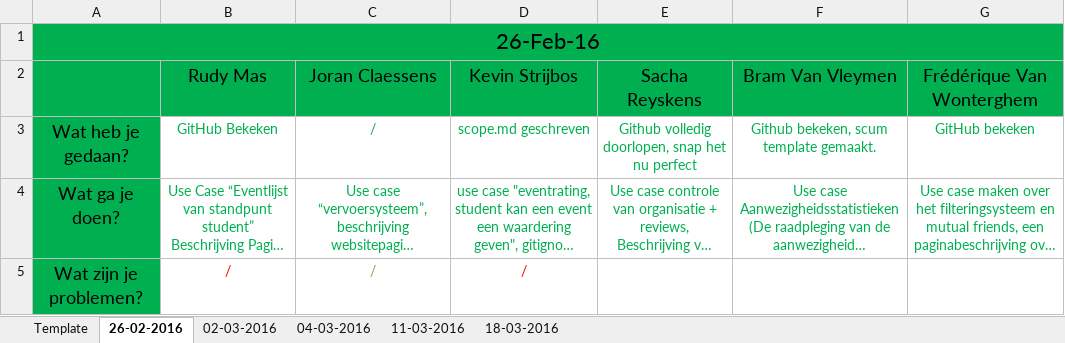
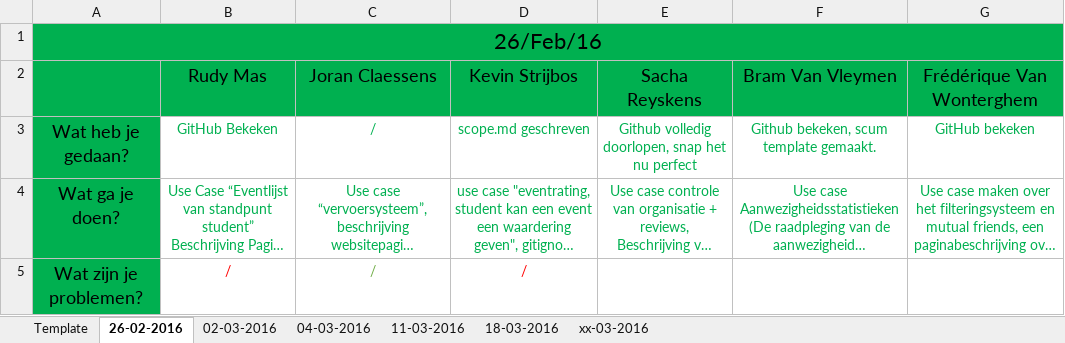
Before and after one commit to pxlit-projects/AppDev05_2016, an Excel workbook: scrum/Dailyscrum.xlsx, sheet 26-02-2016, drawn as a sheet; long unchanged cells end in …; values as stored, in another font and other column widths than the file's, no borders; the diff names each change by its address in the sheet, - before the commit and + after, or states it on an @@ line.

```diff
--- a/scrum/Dailyscrum.xlsx (sheet 26-02-2016)
+++ b/scrum/Dailyscrum.xlsx (sheet 26-02-2016)
+sheet tab: xx-03-2016
-A1: 26-Feb-16
+A1: 26/Feb/16
```
Also changed, not shown: sheet 18-03-2016, sheet 04-03-2016, sheet 11-03-2016, sheet 02-03-2016, 7 other files.
